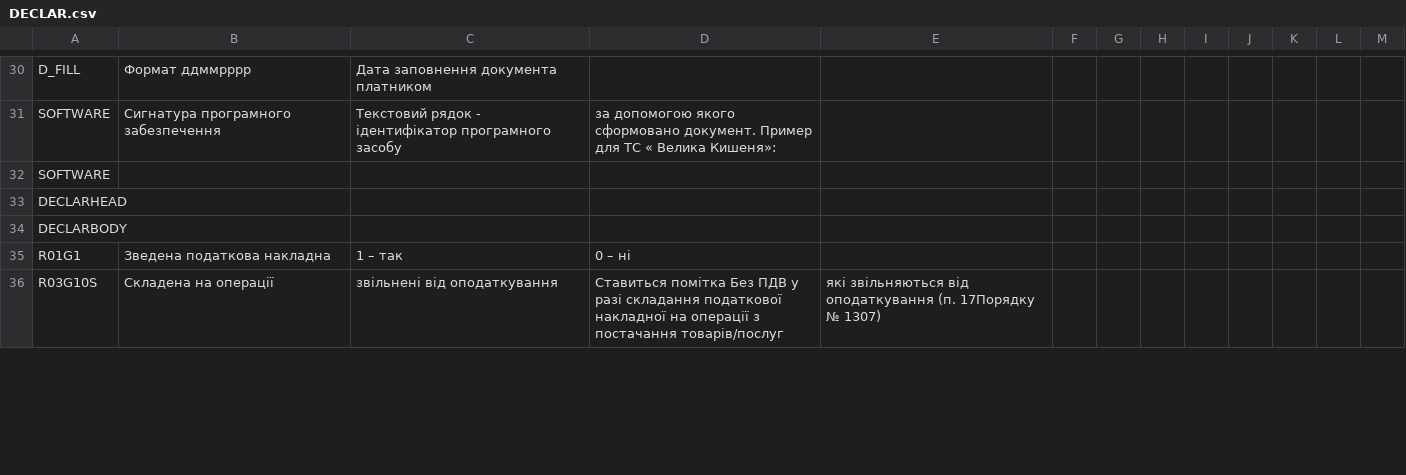
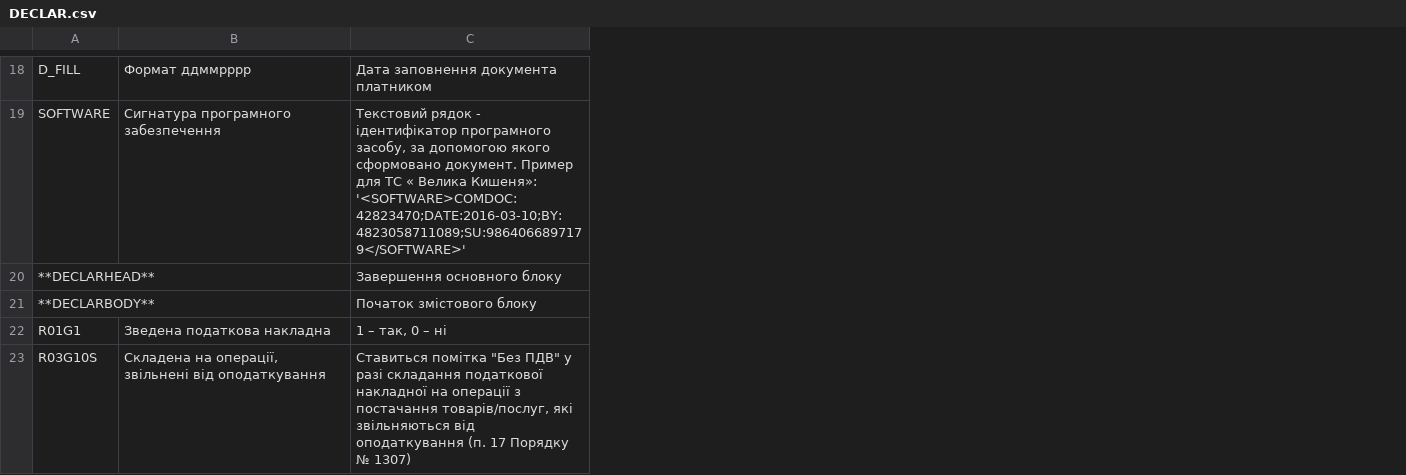
Before and after one commit to EDI-N/Docs, a CSV file: docs/source/XML/files/DECLAR.csv, drawn as a sheet; only a part is shown, gaps mark what is left out; removed rows and columns are numbered as before the commit, all else as after; the diff covers the shown part only; the diff names each change by its address in the sheet, - before the commit and + after, or states it on an @@ line.

```diff
--- a/docs/source/XML/files/DECLAR.csv
+++ b/docs/source/XML/files/DECLAR.csv
-column D, row 31: за допомогою якого сформовано документ. Пример для ТС « Велика Кишеня»:; rows 35-36: 0 – ні | Ставиться помітка Без ПДВ у разі складання податкової накладної на операції з постачання товарів/послуг
-column E, row 36: які звільняються від оподаткування (п. 17Порядку № 1307)
-column F, empty
-column G, empty
-column H, empty
-column I, empty
-column J, empty
-column K, empty
-column L, empty
-column M, empty
-C19: …ідентифікатор програмного засобу
+C19: …ідентифікатор програмного засобу, за допомогою якого сформовано документ. Пример для ТС « Велика Кишеня»: '<SOFTWARE>COMDOC:42823470;DATE:2016-03-10;BY:4823058711089;SU:9864066897179</SOFTWARE>'
-row 32: SOFTWARE
-row 33: DECLARHEAD
-row 34: DECLARBODY
+row 20: **DECLARHEAD** |  | Завершення основного блоку
+row 21: **DECLARBODY** |  | Початок змістового блоку
-C22: 1 – так
+C22: 1 – так, 0 – ні
-B23: Складена на операції
+B23: Складена на операції, звільнені від оподаткування
-C23: звільнені від оподаткування
+C23: Ставиться помітка "Без ПДВ" у разі складання податкової накладної на операції з постачання товарів/послуг, які звільняються від оподаткування (п. 17 Порядку № 1307)
```
Also changed, not shown: 9 added rows, 16 removed rows and 28 edited cells elsewhere in this file.
